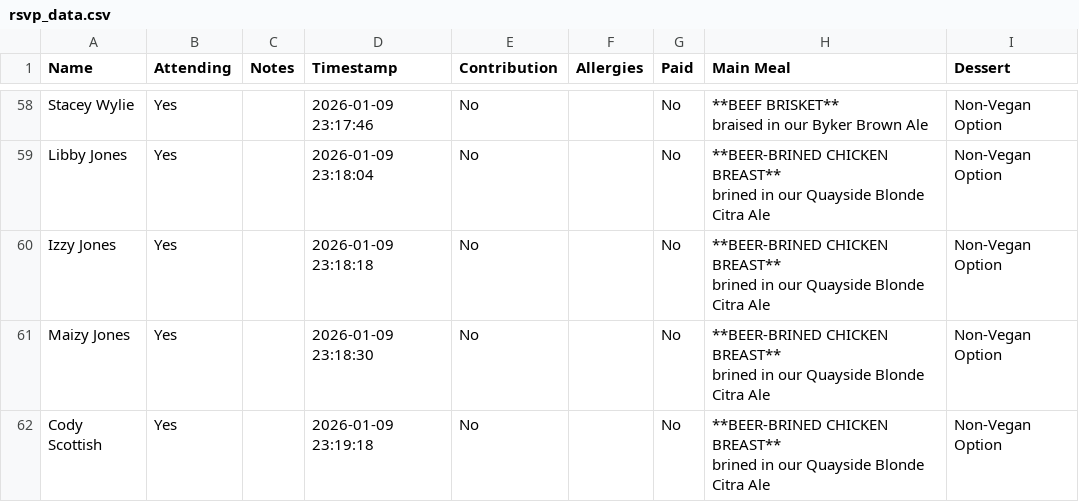
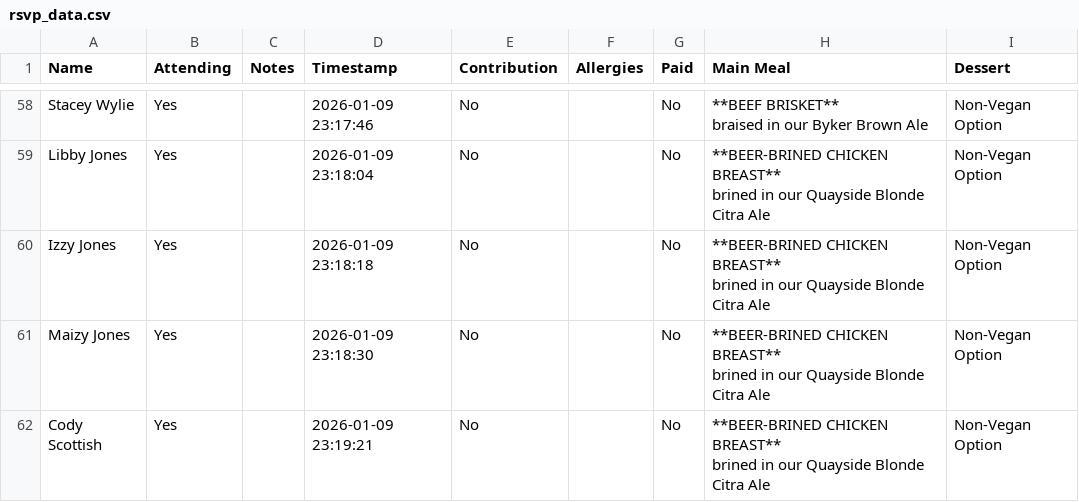
Before and after one commit to oliveplums/Invite, a CSV file: rsvp_data.csv, drawn as a sheet; only a part is shown, gaps mark what is left out.

Commit message:
Update RSVP data (2026-01-09 23:19:21)

```diff
--- a/rsvp_data.csv
+++ b/rsvp_data.csv
@@ -123,3 +123,3 @@ Maizy Jones,Yes,,2026-01-09 23:18:30,No,,No,"**BEER-BRINED CHICKEN BREAST**
 brined in our Quayside Blonde Citra Ale",Non-Vegan Option
-Cody Scottish,Yes,,2026-01-09 23:19:18,No,,No,"**BEER-BRINED CHICKEN BREAST**
-brined in our Quayside Blonde Citra Ale",Non-Vegan Option
+Cody Scottish,Yes,,2026-01-09 23:19:21,No,,No,"**BEER-BRINED CHICKEN BREAST**
+brined in our Quayside Blonde Citra Ale",Non-Vegan Option
```
